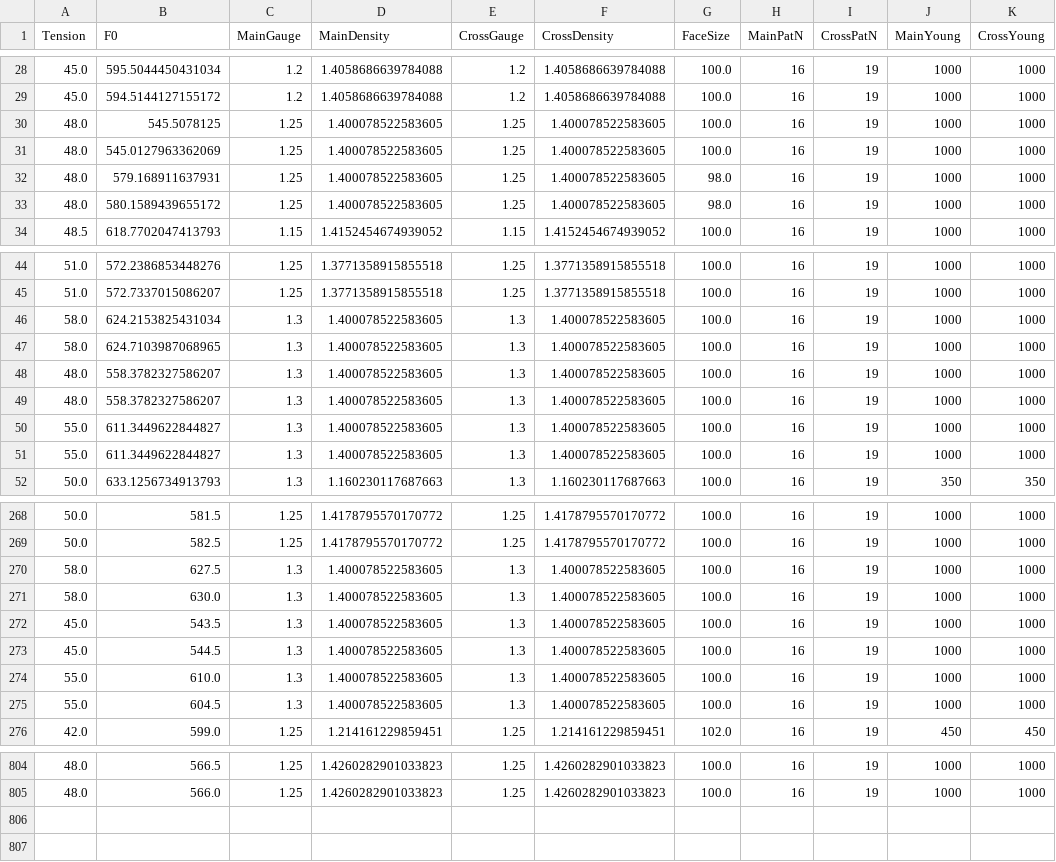
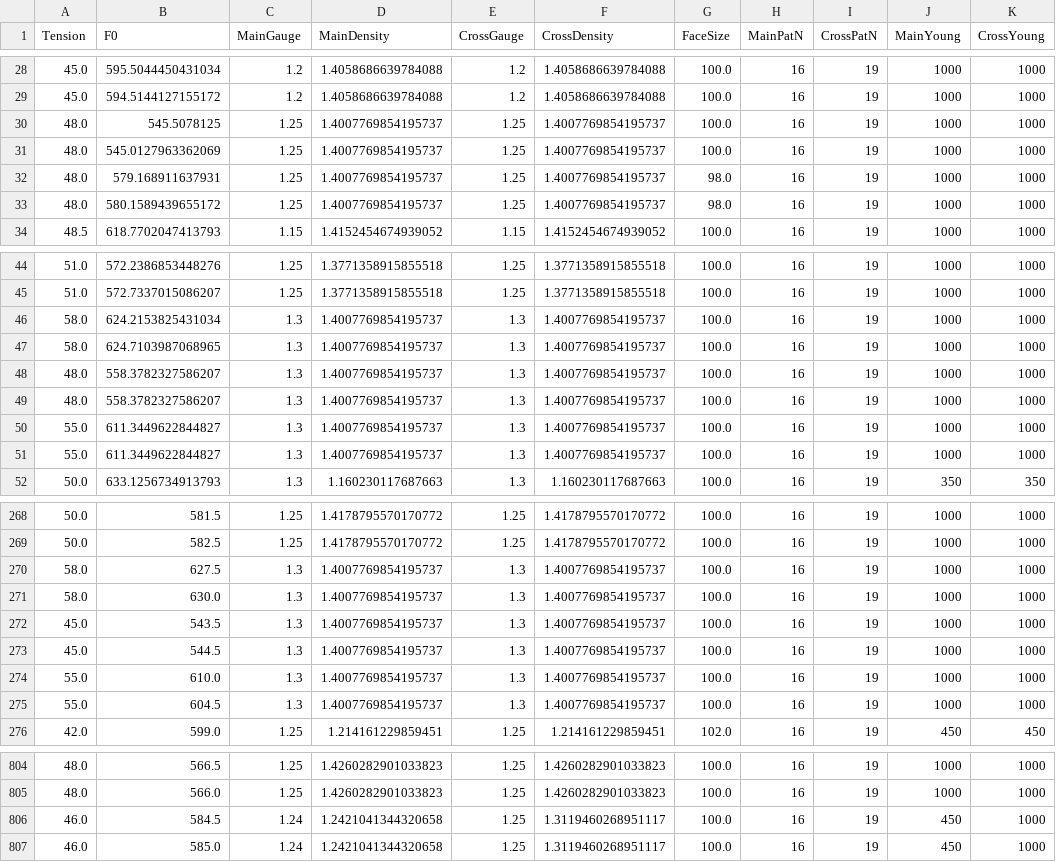
Before and after one commit to sugi-juku/get-tension, a CSV file: lrdata01_t.csv, drawn as a sheet; only a part is shown, gaps mark what is left out; the diff covers the shown part only.

```diff
--- a/lrdata01_t.csv
+++ b/lrdata01_t.csv
@@ -29,6 +29,6 @@ Tension,F0,MainGauge,MainDensity,CrossGauge,CrossDensity,FaceSize,MainPatN,Cross
 45.0,594.5144127155172,1.2,1.4058686639784088,1.2,1.4058686639784088,100.0,16,19,1000,1000
-48.0,545.5078125,1.25,1.400078522583605,1.25,1.400078522583605,100.0,16,19,1000,1000
-48.0,545.0127963362069,1.25,1.400078522583605,1.25,1.400078522583605,100.0,16,19,1000,1000
-48.0,579.168911637931,1.25,1.400078522583605,1.25,1.400078522583605,98.0,16,19,1000,1000
-48.0,580.1589439655172,1.25,1.400078522583605,1.25,1.400078522583605,98.0,16,19,1000,1000
+48.0,545.5078125,1.25,1.4007769854195737,1.25,1.4007769854195737,100.0,16,19,1000,1000
+48.0,545.0127963362069,1.25,1.4007769854195737,1.25,1.4007769854195737,100.0,16,19,1000,1000
+48.0,579.168911637931,1.25,1.4007769854195737,1.25,1.4007769854195737,98.0,16,19,1000,1000
+48.0,580.1589439655172,1.25,1.4007769854195737,1.25,1.4007769854195737,98.0,16,19,1000,1000
 48.5,618.7702047413793,1.15,1.4152454674939052,1.15,1.4152454674939052,100.0,16,19,1000,1000
@@ -45,8 +45,8 @@ Tension,F0,MainGauge,MainDensity,CrossGauge,CrossDensity,FaceSize,MainPatN,Cross
 51.0,572.7337015086207,1.25,1.3771358915855518,1.25,1.3771358915855518,100.0,16,19,1000,1000
-58.0,624.2153825431034,1.3,1.400078522583605,1.3,1.400078522583605,100.0,16,19,1000,1000
-58.0,624.7103987068965,1.3,1.400078522583605,1.3,1.400078522583605,100.0,16,19,1000,1000
-48.0,558.3782327586207,1.3,1.400078522583605,1.3,1.400078522583605,100.0,16,19,1000,1000
-48.0,558.3782327586207,1.3,1.400078522583605,1.3,1.400078522583605,100.0,16,19,1000,1000
-55.0,611.3449622844827,1.3,1.400078522583605,1.3,1.400078522583605,100.0,16,19,1000,1000
-55.0,611.3449622844827,1.3,1.400078522583605,1.3,1.400078522583605,100.0,16,19,1000,1000
+58.0,624.2153825431034,1.3,1.4007769854195737,1.3,1.4007769854195737,100.0,16,19,1000,1000
+58.0,624.7103987068965,1.3,1.4007769854195737,1.3,1.4007769854195737,100.0,16,19,1000,1000
+48.0,558.3782327586207,1.3,1.4007769854195737,1.3,1.4007769854195737,100.0,16,19,1000,1000
+48.0,558.3782327586207,1.3,1.4007769854195737,1.3,1.4007769854195737,100.0,16,19,1000,1000
+55.0,611.3449622844827,1.3,1.4007769854195737,1.3,1.4007769854195737,100.0,16,19,1000,1000
+55.0,611.3449622844827,1.3,1.4007769854195737,1.3,1.4007769854195737,100.0,16,19,1000,1000
 50.0,633.1256734913793,1.3,1.160230117687663,1.3,1.160230117687663,100.0,16,19,350,350
@@ -269,8 +269,8 @@ Tension,F0,MainGauge,MainDensity,CrossGauge,CrossDensity,FaceSize,MainPatN,Cross
 50.0,582.5,1.25,1.4178795570170772,1.25,1.4178795570170772,100.0,16,19,1000,1000
-58.0,627.5,1.3,1.400078522583605,1.3,1.400078522583605,100.0,16,19,1000,1000
-58.0,630.0,1.3,1.400078522583605,1.3,1.400078522583605,100.0,16,19,1000,1000
-45.0,543.5,1.3,1.400078522583605,1.3,1.400078522583605,100.0,16,19,1000,1000
-45.0,544.5,1.3,1.400078522583605,1.3,1.400078522583605,100.0,16,19,1000,1000
-55.0,610.0,1.3,1.400078522583605,1.3,1.400078522583605,100.0,16,19,1000,1000
-55.0,604.5,1.3,1.400078522583605,1.3,1.400078522583605,100.0,16,19,1000,1000
+58.0,627.5,1.3,1.4007769854195737,1.3,1.4007769854195737,100.0,16,19,1000,1000
+58.0,630.0,1.3,1.4007769854195737,1.3,1.4007769854195737,100.0,16,19,1000,1000
+45.0,543.5,1.3,1.4007769854195737,1.3,1.4007769854195737,100.0,16,19,1000,1000
+45.0,544.5,1.3,1.4007769854195737,1.3,1.4007769854195737,100.0,16,19,1000,1000
+55.0,610.0,1.3,1.4007769854195737,1.3,1.4007769854195737,100.0,16,19,1000,1000
+55.0,604.5,1.3,1.4007769854195737,1.3,1.4007769854195737,100.0,16,19,1000,1000
 42.0,599.0,1.25,1.214161229859451,1.25,1.214161229859451,102.0,16,19,450,450
@@ -805 +805,3 @@ Tension,F0,MainGauge,MainDensity,CrossGauge,CrossDensity,FaceSize,MainPatN,Cross
 48.0,566.0,1.25,1.4260282901033823,1.25,1.4260282901033823,100.0,16,19,1000,1000
+46.0,584.5,1.24,1.2421041344320658,1.25,1.3119460268951117,100.0,16,19,450,1000
+46.0,585.0,1.24,1.2421041344320658,1.25,1.3119460268951117,100.0,16,19,450,1000
```
Also changed, not shown: 76 edited cells elsewhere in this file, lrcoef01_t.csv, lrdata01_b.csv, 7 other files.
